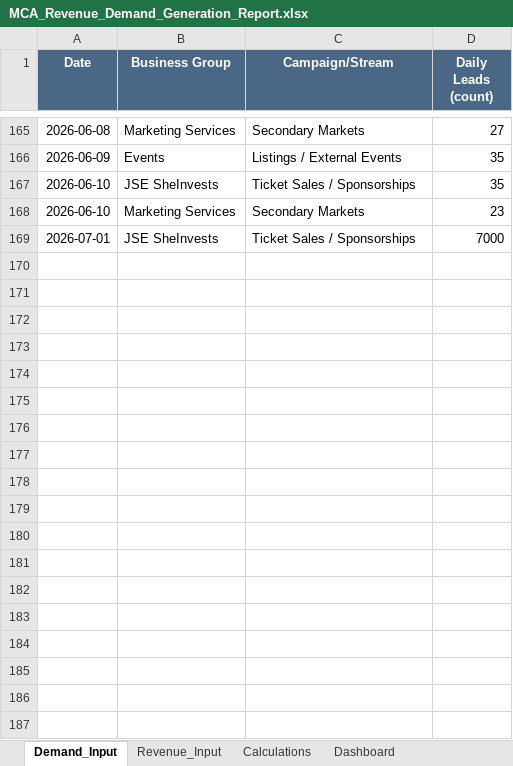
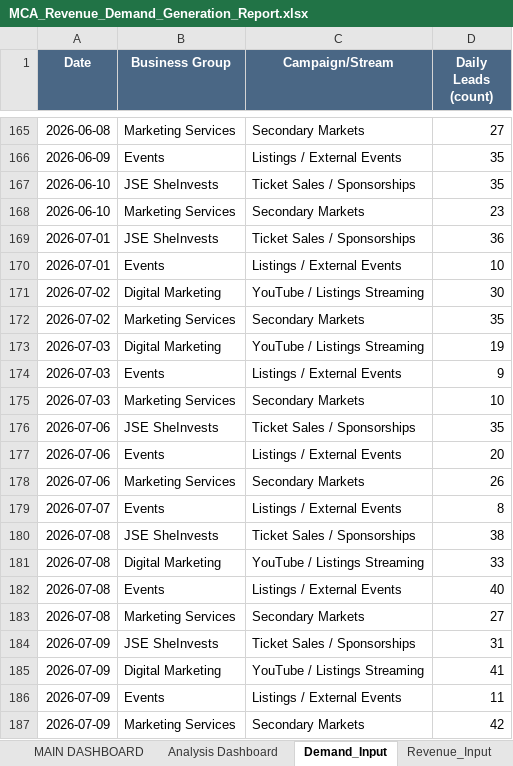
Before and after one commit to MainDevWork/Demand_Revenue_Insights_Console, an Excel workbook: MCA_Revenue_Demand_Generation_Report.xlsx, sheet Demand_Input, drawn as a sheet; only a part is shown, gaps mark what is left out; values as stored, in another font and other column widths than the file's, no borders; table styles not drawn; the diff covers the shown part only; the diff names each change by its address in the sheet, - before the commit and + after, or states it on an @@ line.

```diff
--- a/MCA_Revenue_Demand_Generation_Report.xlsx (sheet Demand_Input)
+++ b/MCA_Revenue_Demand_Generation_Report.xlsx (sheet Demand_Input)
+sheet tab: MAIN DASHBOARD
+sheet tab: Analysis Dashboard
-D169 (Daily Leads (count)): 7000
+D169 (Daily Leads (count)): 36
+row 170: 2026-07-01 | Events | Listings / External Events | 10
+row 171: 2026-07-02 | Digital Marketing | YouTube / Listings Streaming | 30
+row 172: 2026-07-02 | Marketing Services | Secondary Markets | 35
+row 173: 2026-07-03 | Digital Marketing | YouTube / Listings Streaming | 19
+row 174: 2026-07-03 | Events | Listings / External Events | 9
+row 175: 2026-07-03 | Marketing Services | Secondary Markets | 10
+row 176: 2026-07-06 | JSE SheInvests | Ticket Sales / Sponsorships | 35
+row 177: 2026-07-06 | Events | Listings / External Events | 20
+row 178: 2026-07-06 | Marketing Services | Secondary Markets | 26
+row 179: 2026-07-07 | Events | Listings / External Events | 8
+row 180: 2026-07-08 | JSE SheInvests | Ticket Sales / Sponsorships | 38
+row 181: 2026-07-08 | Digital Marketing | YouTube / Listings Streaming | 33
+row 182: 2026-07-08 | Events | Listings / External Events | 40
+row 183: 2026-07-08 | Marketing Services | Secondary Markets | 27
+row 184: 2026-07-09 | JSE SheInvests | Ticket Sales / Sponsorships | 31
+row 185: 2026-07-09 | Digital Marketing | YouTube / Listings Streaming | 41
+row 186: 2026-07-09 | Events | Listings / External Events | 11
+row 187: 2026-07-09 | Marketing Services | Secondary Markets | 42
```
Also changed, not shown: 12 added rows elsewhere in this sheet, sheet Revenue_Input, sheet Analysis_Calc, sheet Calculations, other sheet tabs, charts or pictures, 10 other files.
